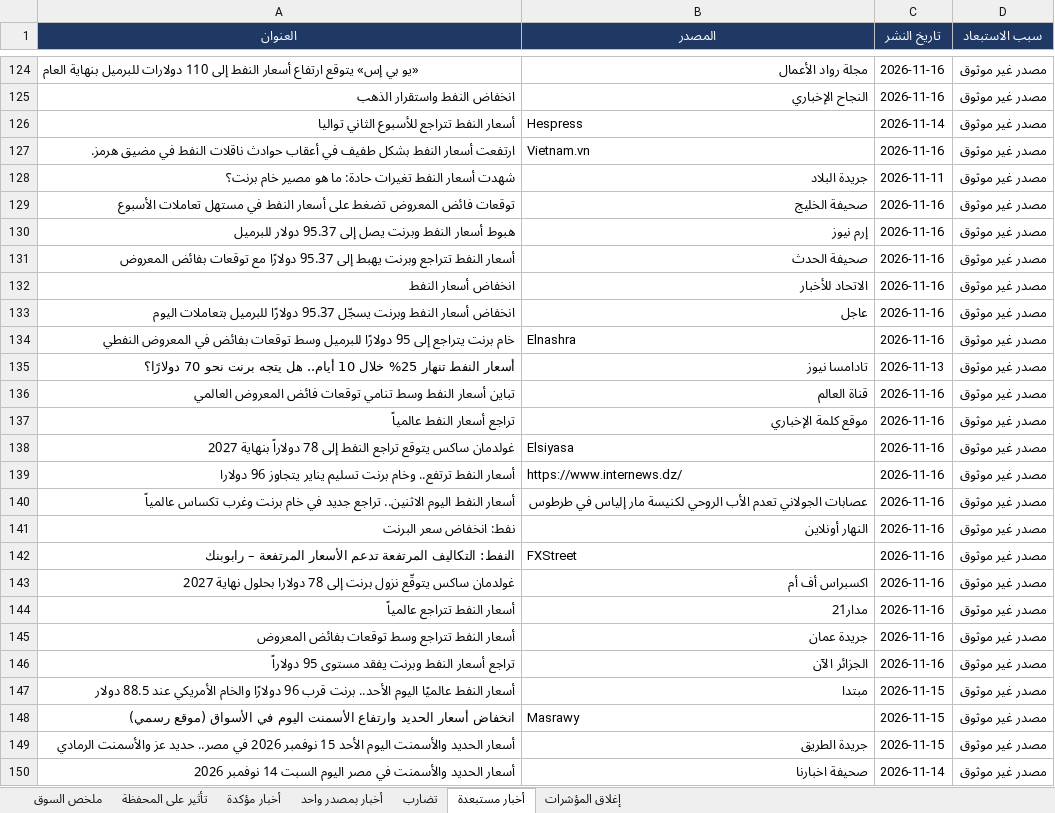
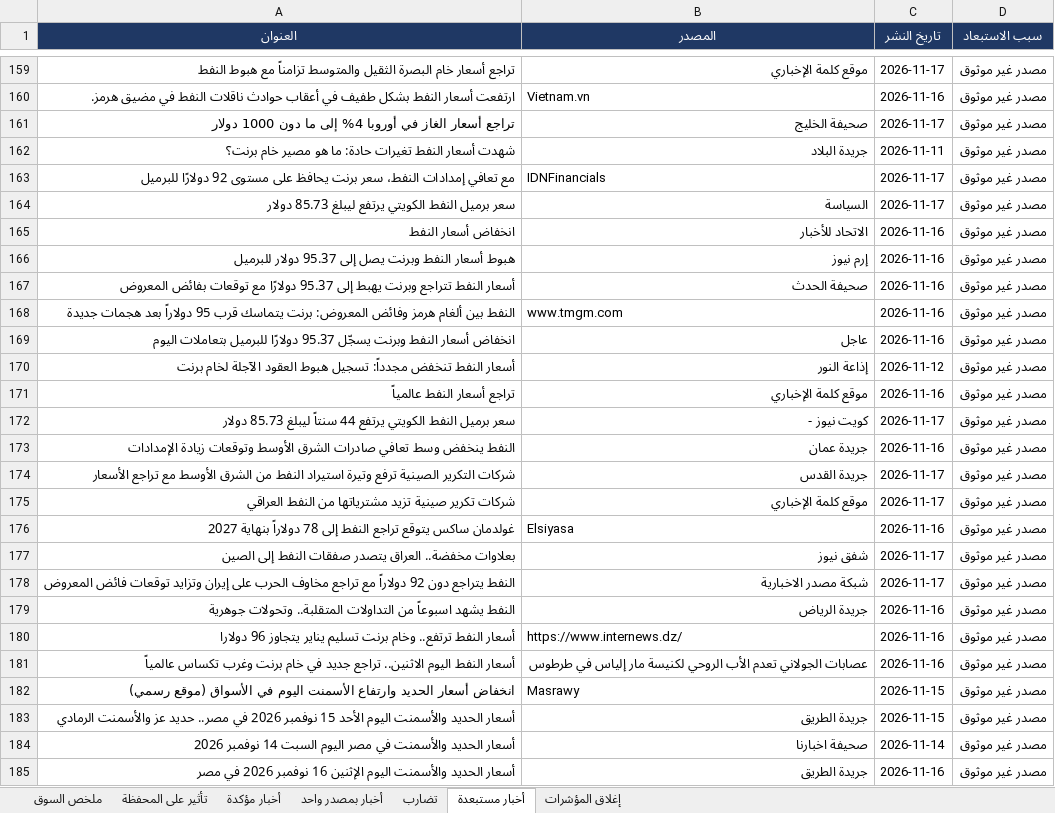
Before and after one commit to muhammadkamel900-bit/egx-data, an Excel workbook: data/news_digest.xlsx, sheet أخبار مستبعدة, drawn as a sheet; only a part is shown, gaps mark what is left out; the shorter side is filled out with more unchanged rows; values as stored, in another font and other column widths than the file's, no borders; removed rows and columns are numbered as before the commit, all else as after; the diff covers the shown part only; the diff names each change by its address in the sheet, - before the commit and + after, or states it on an @@ line.

```diff
--- a/data/news_digest.xlsx (sheet أخبار مستبعدة)
+++ b/data/news_digest.xlsx (sheet أخبار مستبعدة)
-A159 (العنوان): «يو بي إس» يتوقع ارتفاع أسعار النفط إلى 110 دولارات للبرميل بنهاية العام
+A159 (العنوان): تراجع أسعار خام البصرة الثقيل والمتوسط تزامناً مع هبوط النفط
-B159 (المصدر): مجلة رواد الأعمال
+B159 (المصدر): موقع كلمة الإخباري
-C159 (تاريخ النشر): 2026-11-16
+C159 (تاريخ النشر): 2026-11-17
-row 125: انخفاض النفط واستقرار الذهب | النجاح الإخباري | 2026-11-16 | مصدر غير موثوق
-row 126: أسعار النفط تتراجع للأسبوع الثاني تواليا | Hespress | 2026-11-14 | مصدر غير موثوق
+row 161: تراجع أسعار الغاز في أوروبا 4% إلى ما دون 1000 دولار | صحيفة الخليج | 2026-11-17 | مصدر غير موثوق
+row 163: مع تعافي إمدادات النفط، سعر برنت يحافظ على مستوى 92 دولارًا للبرميل | IDNFinancials | 2026-11-17 | مصدر غير موثوق
+row 164: سعر برميل النفط الكويتي يرتفع ليبلغ 85.73 دولار | السياسة | 2026-11-17 | مصدر غير موثوق
-A165 (العنوان): توقعات فائض المعروض تضغط على أسعار النفط في مستهل تعاملات الأسبوع
+A165 (العنوان): انخفاض أسعار النفط
-B165 (المصدر): صحيفة الخليج
+B165 (المصدر): الاتحاد للأخبار
-A168 (العنوان): انخفاض أسعار النفط
+A168 (العنوان): النفط بين ألغام هرمز وفائض المعروض: برنت يتماسك قرب 95 دولاراً بعد هجمات جديدة
-B168 (المصدر): الاتحاد للأخبار
+B168 (المصدر): www.tmgm.com
-row 134: خام برنت يتراجع إلى 95 دولارًا للبرميل وسط توقعات بفائض في المعروض النفطي | Elnashra | 2026-11-16 | مصدر غير موثوق
-row 135: أسعار النفط تنهار 25% خلال 10 أيام.. هل يتجه برنت نحو 70 دولارًا؟ | تادامسا نيوز | 2026-11-13 | مصدر غير موثوق
-A170 (العنوان): تباين أسعار النفط وسط تنامي توقعات فائض المعروض العالمي
+A170 (العنوان): أسعار النفط تنخفض مجدداً: تسجيل هبوط العقود الآجلة لخام برنت
-B170 (المصدر): قناة العالم
+B170 (المصدر): إذاعة النور
-C170 (تاريخ النشر): 2026-11-16
+C170 (تاريخ النشر): 2026-11-12
+row 172: سعر برميل النفط الكويتي يرتفع 44 سنتاً ليبلغ 85.73 دولار | كويت نيوز - | 2026-11-17 | مصدر غير موثوق
+row 173: النفط ينخفض وسط تعافي صادرات الشرق الأوسط وتوقعات زيادة الإمدادات | جريدة عمان | 2026-11-16 | مصدر غير موثوق
+row 174: شركات التكرير الصينية ترفع وتيرة استيراد النفط من الشرق الأوسط مع تراجع الأسعار | جريدة القدس | 2026-11-17 | مصدر غير موثوق
+row 175: شركات تكرير صينية تزيد مشترياتها من النفط العراقي | موقع كلمة الإخباري | 2026-11-17 | مصدر غير موثوق
+row 177: بعلاوات مخفضة.. العراق يتصدر صفقات النفط إلى الصين | شفق نيوز | 2026-11-17 | مصدر غير موثوق
+row 178: النفط يتراجع دون 92 دولاراً مع تراجع مخاوف الحرب على إيران وتزايد توقعات فائض المعروض | شبكة مصدر الاخبارية | 2026-11-17 | مصدر غير موثوق
+row 179: النفط يشهد اسبوعاً من التداولات المتقلبة.. وتحولات جوهرية | جريدة الرياض | 2026-11-16 | مصدر غير موثوق
-row 141: نفط: انخفاض سعر البرنت | النهار أونلاين | 2026-11-16 | مصدر غير موثوق
-row 142: النفط: التكاليف المرتفعة تدعم الأسعار المرتفعة – رابوبنك | FXStreet | 2026-11-16 | مصدر غير موثوق
-row 143: غولدمان ساكس يتوقّع نزول برنت إلى 78 دولارا بحلول نهاية 2027 | اكسبراس أف أم | 2026-11-16 | مصدر غير موثوق
-row 144: أسعار النفط تتراجع عالمياً | مدار21 | 2026-11-16 | مصدر غير موثوق
-row 145: أسعار النفط تتراجع وسط توقعات بفائض المعروض | جريدة عمان | 2026-11-16 | مصدر غير موثوق
-row 146: تراجع أسعار النفط وبرنت يفقد مستوى 95 دولاراً | الجزائر الآن | 2026-11-16 | مصدر غير موثوق
-row 147: أسعار النفط عالميًا اليوم الأحد.. برنت قرب 96 دولارًا والخام الأمريكي عند 88.5 دولار | مبتدا | 2026-11-15 | مصدر غير موثوق
```
Also changed, not shown: 93 added rows, 58 removed rows, 31 moved rows and 57 edited cells elsewhere in this sheet, sheet أخبار بمصدر واحد, sheet أخبار مؤكدة, sheet تأثير على المحفظة, sheet ملخص السوق.
